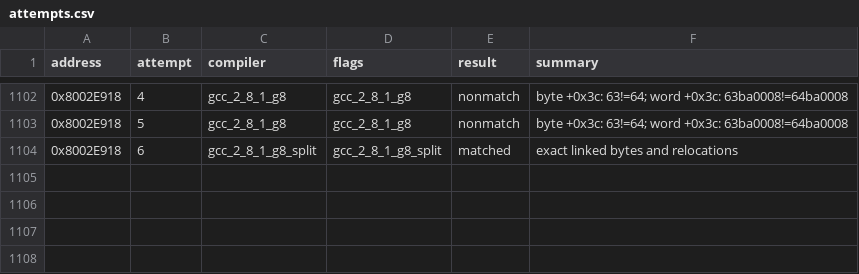
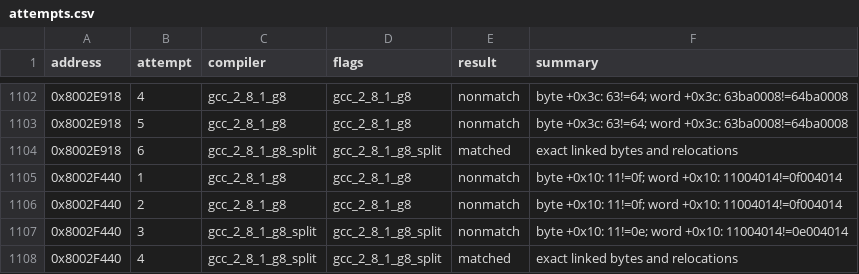
Before and after one commit to MaChInEgUn3/memories-decomp, a CSV file: config/slus_01411/attempts.csv, drawn as a sheet; only a part is shown, gaps mark what is left out; the diff names each change by its address in the sheet, - before the commit and + after, or states it on an @@ line.

```diff
--- a/config/slus_01411/attempts.csv
+++ b/config/slus_01411/attempts.csv
+row 1105: 0x8002F440 | 1 | gcc_2_8_1_g8 | gcc_2_8_1_g8 | nonmatch | byte +0x10: 11!=0f; word +0x10: 11004014!=0f004014
+row 1106: 0x8002F440 | 2 | gcc_2_8_1_g8 | gcc_2_8_1_g8 | nonmatch | byte +0x10: 11!=0f; word +0x10: 11004014!=0f004014
+row 1107: 0x8002F440 | 3 | gcc_2_8_1_g8_split | gcc_2_8_1_g8_split | nonmatch | byte +0x10: 11!=0e; word +0x10: 11004014!=0e004014
+row 1108: 0x8002F440 | 4 | gcc_2_8_1_g8_split | gcc_2_8_1_g8_split | matched | exact linked bytes and relocations
```
Also changed, not shown: config/slus_01411/functions.csv, 2 other files.
